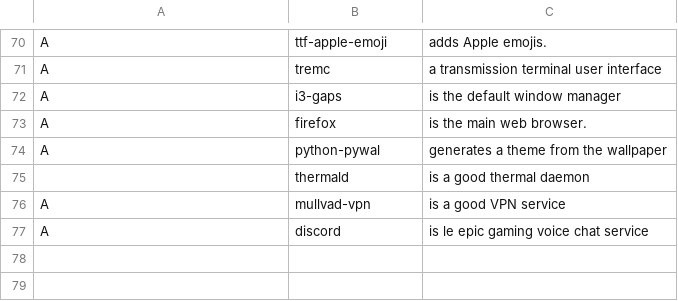
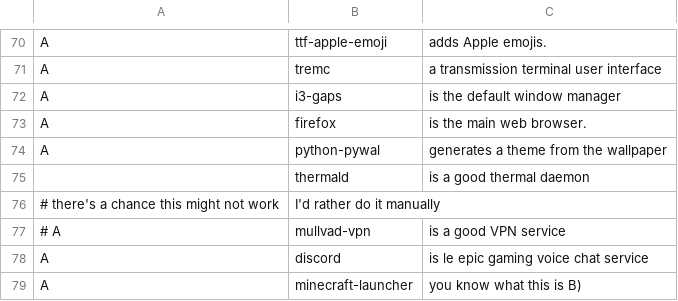
Before and after one commit to llGaetanll/autorice, a CSV file: progs.csv, drawn as a sheet; only a part is shown, gaps mark what is left out.

Commit message:
updated progs list

```diff
--- a/progs.csv
+++ b/progs.csv
@@ -75,3 +75,5 @@ A,python-pywal,"generates a theme from the wallpaper"
 ,thermald,"is a good thermal daemon"
-A,mullvad-vpn,"is a good VPN service"
+# there's a chance this might not work, I'd rather do it manually
+# A,mullvad-vpn,"is a good VPN service"
 A,discord,"is le epic gaming voice chat service"
+A,minecraft-launcher,"you know what this is B)"
```
